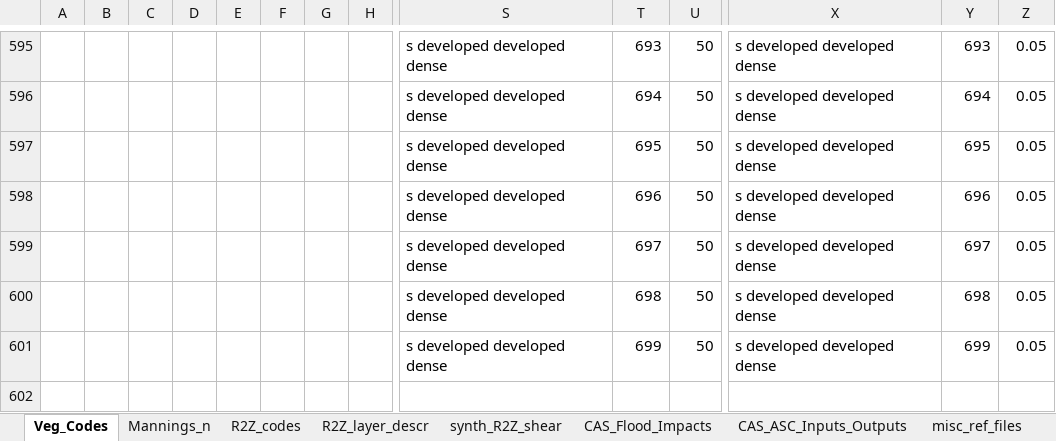
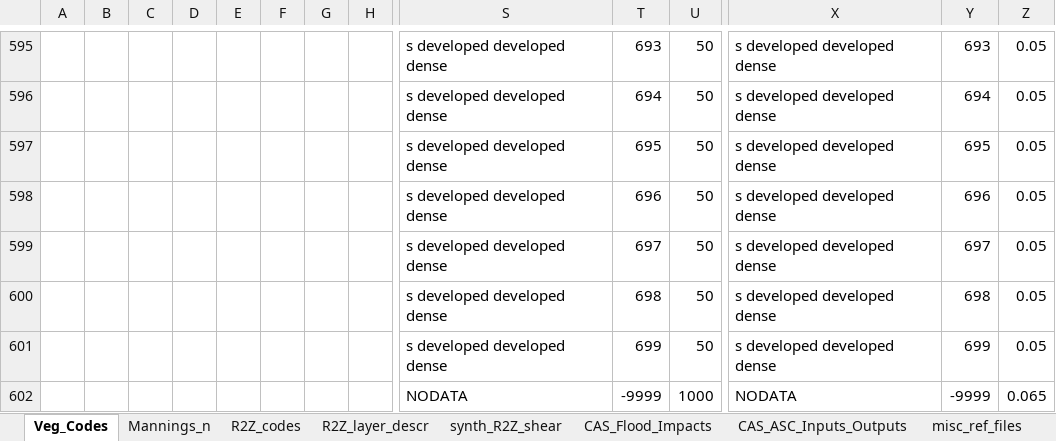
Before and after one commit to ill10gic/CoRD, an Excel workbook: cord/data/ripcas_inputs/veg_roughness_shearres.xlsx, sheet Veg_Codes, drawn as a sheet; only a part is shown, gaps mark what is left out; values as stored, in another font and other column widths than the file's, no borders; rows hold the shown columns only; the diff names each change by its address in the sheet, - before the commit and + after, or states it on an @@ line.

Commit message:
updated roughness/shearres with nodata lookup; fixes #26

```diff
--- a/cord/data/ripcas_inputs/veg_roughness_shearres.xlsx (sheet Veg_Codes)
+++ b/cord/data/ripcas_inputs/veg_roughness_shearres.xlsx (sheet Veg_Codes)
+row 602:  |  |  |  |  |  |  |  | NODATA | -9999 | 1000 | NODATA | -9999 | 0.065
```
Also changed, not shown: 1 other file.
